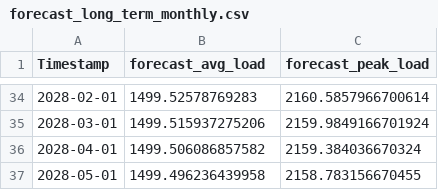
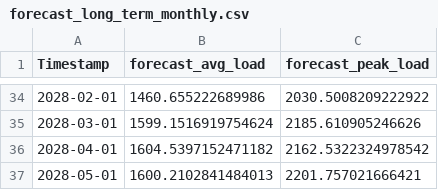
Before and after one commit to tranduc1371999-art/load-forecast-airflow, a CSV file: data/forecast_long_term_monthly.csv, drawn as a sheet; only a part is shown, gaps mark what is left out; the diff covers the shown part only.

```diff
--- a/data/forecast_long_term_monthly.csv
+++ b/data/forecast_long_term_monthly.csv
@@ -34,4 +34,4 @@ Timestamp,forecast_avg_load,forecast_peak_load
-2028-02-01,1499.52578769283,2160.5857966700614
-2028-03-01,1499.515937275206,2159.9849166701924
-2028-04-01,1499.506086857582,2159.384036670324
-2028-05-01,1499.496236439958,2158.783156670455
+2028-02-01,1460.655222689986,2030.5008209222922
+2028-03-01,1599.1516919754624,2185.610905246626
+2028-04-01,1604.5397152471182,2162.5322324978542
+2028-05-01,1600.2102841484013,2201.757021666421
```
Also changed, not shown: 64 edited cells elsewhere in this file, data/forecast_long_term_scenarios.csv, data/forecast_medium_term_daily.csv, 9 other files.
